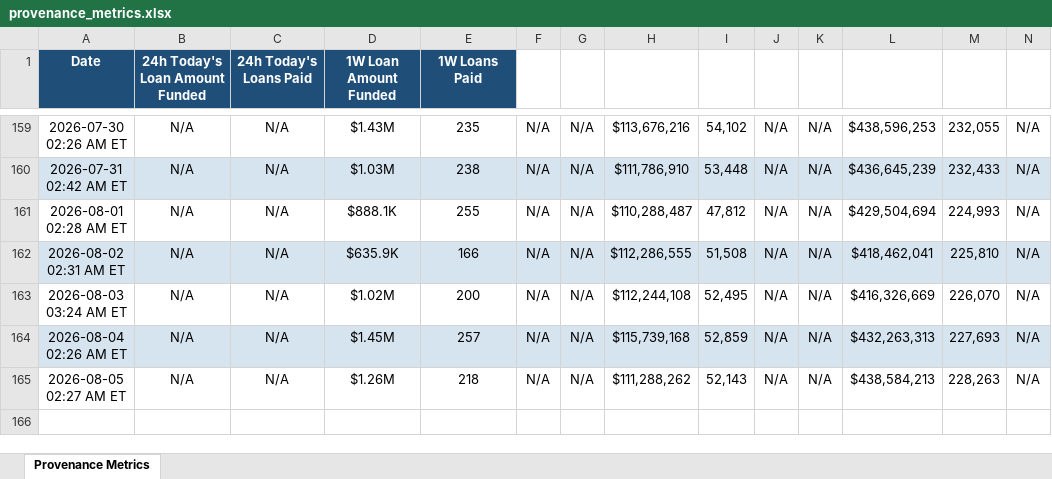
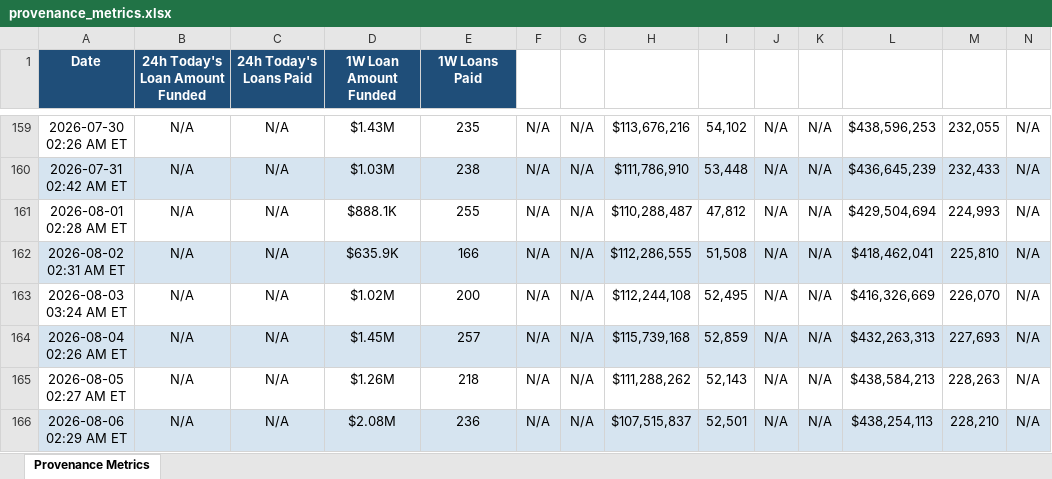
Before and after one commit to iehuanchong/Figure-Scraper, an Excel workbook: provenance_metrics.xlsx, sheet Provenance Metrics, drawn as a sheet; only a part is shown, gaps mark what is left out; values as stored, in another font and other column widths than the file's, no borders; rows hold the shown columns only; the diff names each change by its address in the sheet, - before the commit and + after, or states it on an @@ line.

```diff
--- a/provenance_metrics.xlsx (sheet Provenance Metrics)
+++ b/provenance_metrics.xlsx (sheet Provenance Metrics)
+row 166: 2026-08-06 02:29 AM ET | N/A | N/A | $2.08M | 236 | N/A | N/A | $107,515,837 | 52,501 | N/A | N/A | $438,254,113 | 228,210 | N/A
```
Also changed, not shown: 1 other file.
